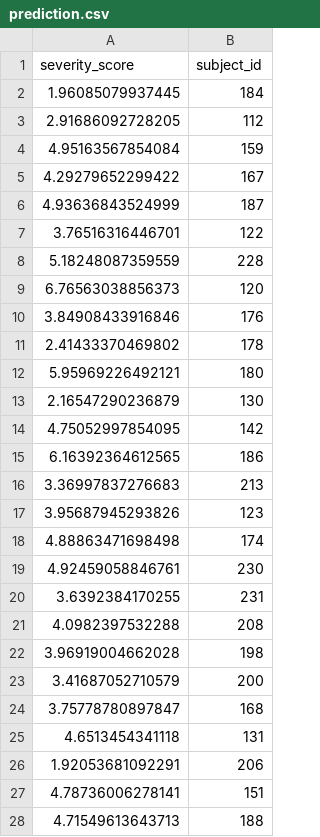
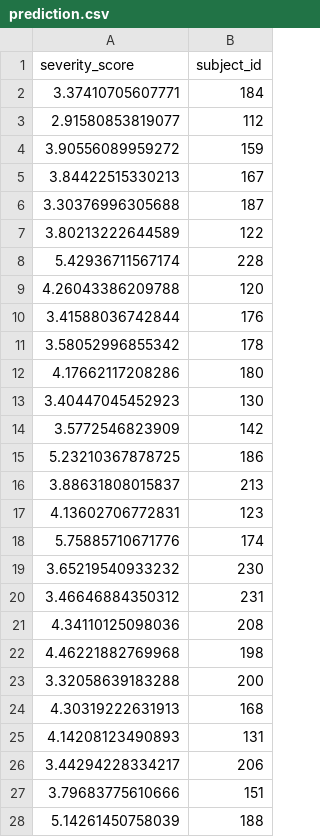
Before and after one commit to HounerX/Hackathon-Summer-2020, a CSV file: prediction/prediction.csv, drawn as a sheet; only a part is shown; the diff covers the shown part only.

Commit message:
Update prediction.csv

```diff
--- a/prediction/prediction.csv
+++ b/prediction/prediction.csv
@@ -1,28 +1,28 @@
 "severity_score","subject_id"
-1.96085079937445,184
-2.91686092728205,112
-4.95163567854084,159
-4.29279652299422,167
-4.93636843524999,187
-3.76516316446701,122
-5.18248087359559,228
-6.76563038856373,120
-3.84908433916846,176
-2.41433370469802,178
-5.95969226492121,180
-2.16547290236879,130
-4.75052997854095,142
-6.16392364612565,186
-3.36997837276683,213
-3.95687945293826,123
-4.88863471698498,174
-4.92459058846761,230
-3.6392384170255,231
-4.0982397532288,208
-3.96919004662028,198
-3.41687052710579,200
-3.75778780897847,168
-4.6513454341118,131
-1.92053681092291,206
-4.78736006278141,151
-4.71549613643713,188
+3.37410705607771,184
+2.91580853819077,112
+3.90556089959272,159
+3.84422515330213,167
+3.30376996305688,187
+3.80213222644589,122
+5.42936711567174,228
+4.26043386209788,120
+3.41588036742844,176
+3.58052996855342,178
+4.17662117208286,180
+3.40447045452923,130
+3.5772546823909,142
+5.23210367878725,186
+3.88631808015837,213
+4.13602706772831,123
+5.75885710671776,174
+3.65219540933232,230
+3.46646884350312,231
+4.34110125098036,208
+4.46221882769968,198
+3.32058639183288,200
+4.30319222631913,168
+4.14208123490893,131
+3.44294228334217,206
+3.79683775610666,151
+5.14261450758039,188
```
Also changed, not shown: 32 edited cells elsewhere in this file.
